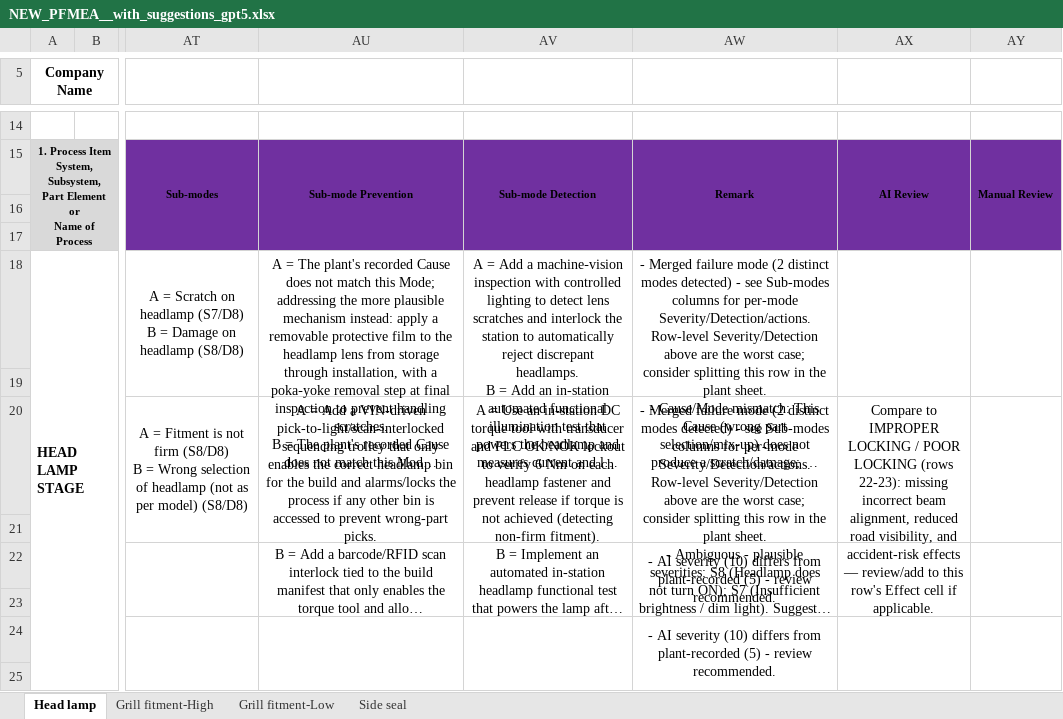
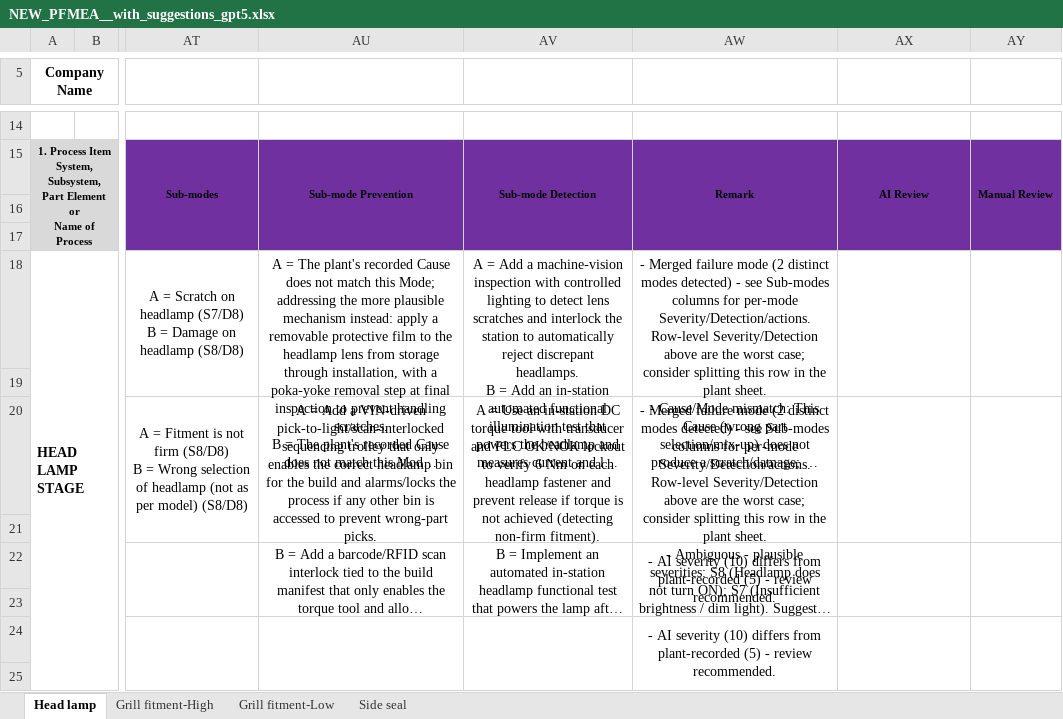
Before and after one commit to sudeshkharat-sys/traceability-chatbot, an Excel workbook: pfmea_ai/NEW_PFMEA__with_suggestions_gpt5.xlsx, sheet Head lamp, drawn as a sheet; only a part is shown, gaps mark what is left out; long unchanged cells end in …; values as stored, in another font and other column widths than the file's, no borders; the diff names each change by its address in the sheet, - before the commit and + after, or states it on an @@ line.

```diff
--- a/pfmea_ai/NEW_PFMEA__with_suggestions_gpt5.xlsx (sheet Head lamp)
+++ b/pfmea_ai/NEW_PFMEA__with_suggestions_gpt5.xlsx (sheet Head lamp)
-AX20: Compare to IMPROPER LOCKING / POOR LOCKING (rows 22-23): missing incorrect beam alignment, reduced road visibility, and accident-risk effects — review/add to this row's Effect cell if applicable.
+AX20: (empty)
```
Also changed, not shown: 2 other files.
